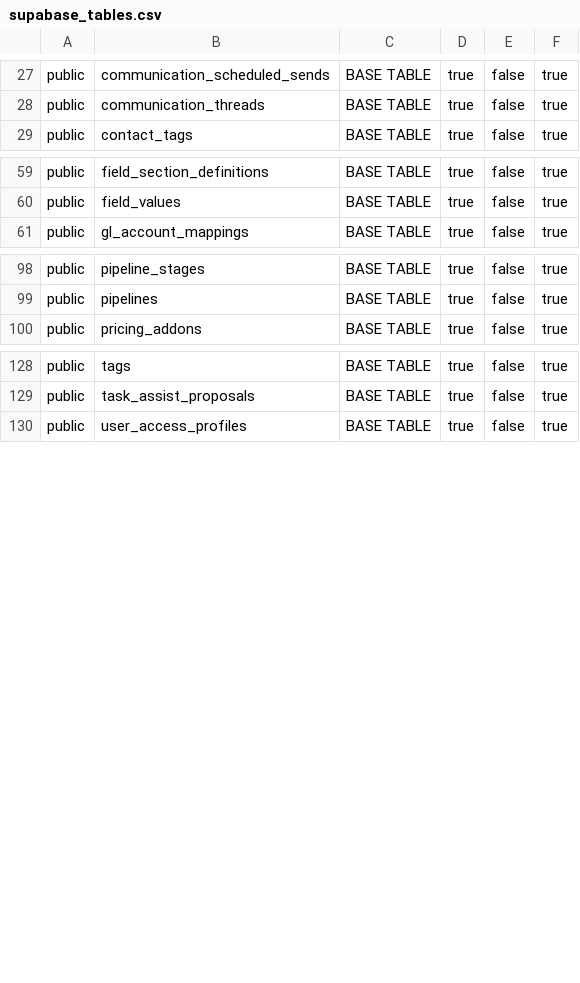
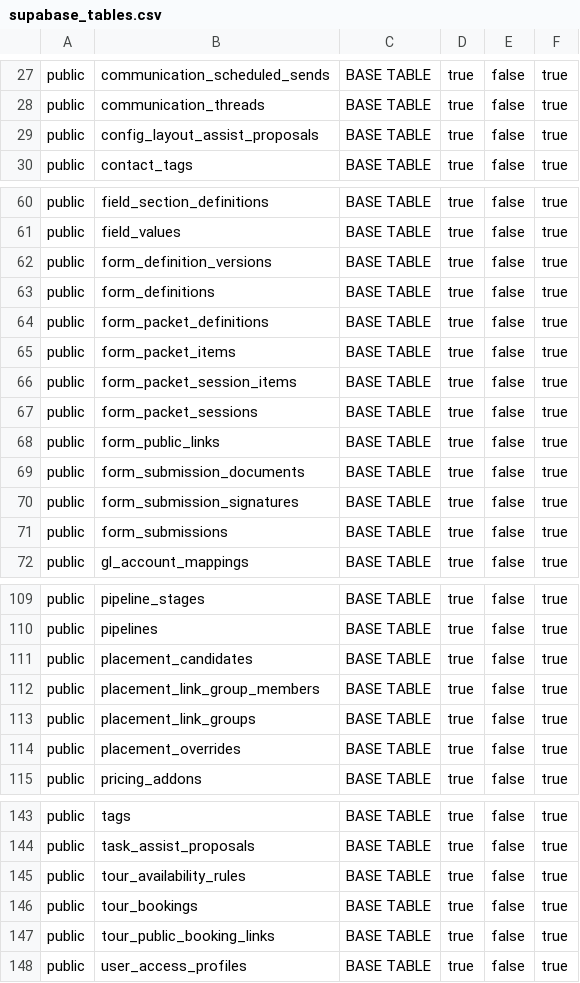
Before and after one commit to ksquared-16/alloy, a CSV file: docs/supabase/reference/supabase_tables.csv, drawn as a sheet; only a part is shown, gaps mark what is left out; the diff covers the shown part only; the diff names each change by its address in the sheet, - before the commit and + after, or states it on an @@ line.

Commit message:
Refresh Supabase schema reference after tour scheduled-send migration

```diff
--- a/docs/supabase/reference/supabase_tables.csv
+++ b/docs/supabase/reference/supabase_tables.csv
+row 29: public | config_layout_assist_proposals | BASE TABLE | true | false | true
+row 62: public | form_definition_versions | BASE TABLE | true | false | true
+row 63: public | form_definitions | BASE TABLE | true | false | true
+row 64: public | form_packet_definitions | BASE TABLE | true | false | true
+row 65: public | form_packet_items | BASE TABLE | true | false | true
+row 66: public | form_packet_session_items | BASE TABLE | true | false | true
+row 67: public | form_packet_sessions | BASE TABLE | true | false | true
+row 68: public | form_public_links | BASE TABLE | true | false | true
+row 69: public | form_submission_documents | BASE TABLE | true | false | true
+row 70: public | form_submission_signatures | BASE TABLE | true | false | true
+row 71: public | form_submissions | BASE TABLE | true | false | true
+row 111: public | placement_candidates | BASE TABLE | true | false | true
+row 112: public | placement_link_group_members | BASE TABLE | true | false | true
+row 113: public | placement_link_groups | BASE TABLE | true | false | true
+row 114: public | placement_overrides | BASE TABLE | true | false | true
+row 145: public | tour_availability_rules | BASE TABLE | true | false | true
+row 146: public | tour_bookings | BASE TABLE | true | false | true
+row 147: public | tour_public_booking_links | BASE TABLE | true | false | true
```
Also changed, not shown: 1 moved row elsewhere in this file, 6 other files.
